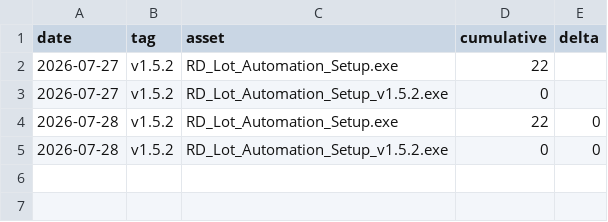
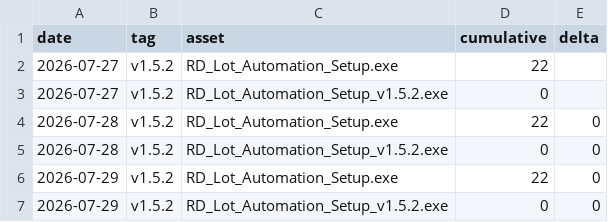
Before and after one commit to makwanaa/rd-lot-automation-releases, a CSV file: stats/download-stats.csv, drawn as a sheet.

```diff
--- a/stats/download-stats.csv
+++ b/stats/download-stats.csv
@@ -5 +5,3 @@ date,tag,asset,cumulative,delta
 2026-07-28,v1.5.2,RD_Lot_Automation_Setup_v1.5.2.exe,0,0
+2026-07-29,v1.5.2,RD_Lot_Automation_Setup.exe,22,0
+2026-07-29,v1.5.2,RD_Lot_Automation_Setup_v1.5.2.exe,0,0
```
